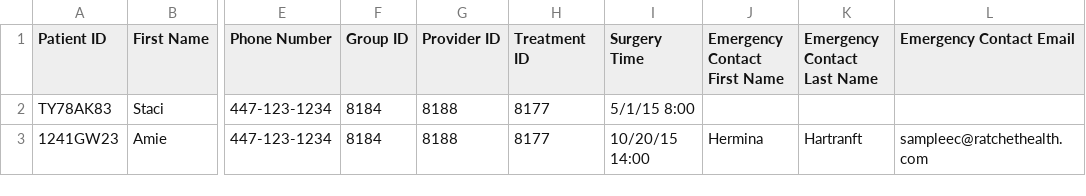
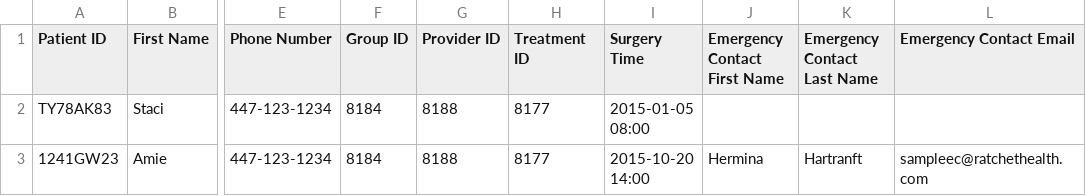
Before and after one commit to FridayDai/ratchet-client, a CSV file: web-app/bulk-patient-import-sample.csv, drawn as a sheet; only a part is shown, gaps mark what is left out; the diff names each change by its address in the sheet, - before the commit and + after, or states it on an @@ line.

Commit message:
RH-939 #comment Change surgery time format for sample file

```diff
--- a/web-app/bulk-patient-import-sample.csv
+++ b/web-app/bulk-patient-import-sample.csv
-I2 (Surgery Time): 5/1/15 8:00
+I2 (Surgery Time): 2015-01-05 08:00
-I3 (Surgery Time): 10/20/15 14:00
+I3 (Surgery Time): 2015-10-20 14:00
```
